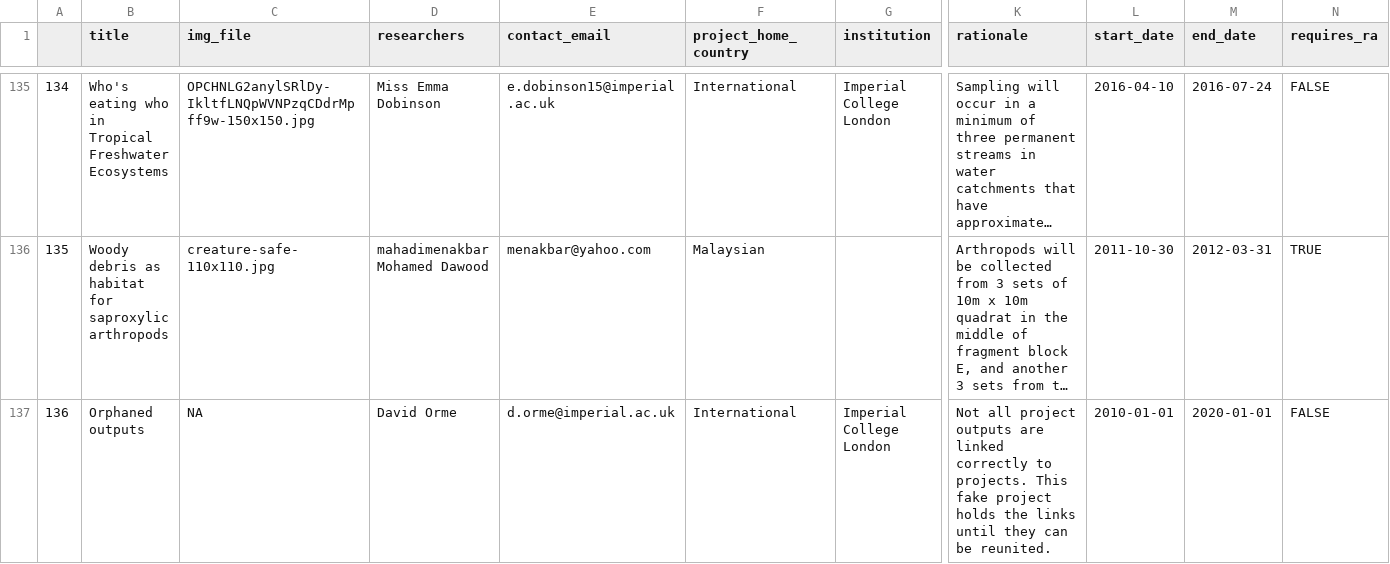
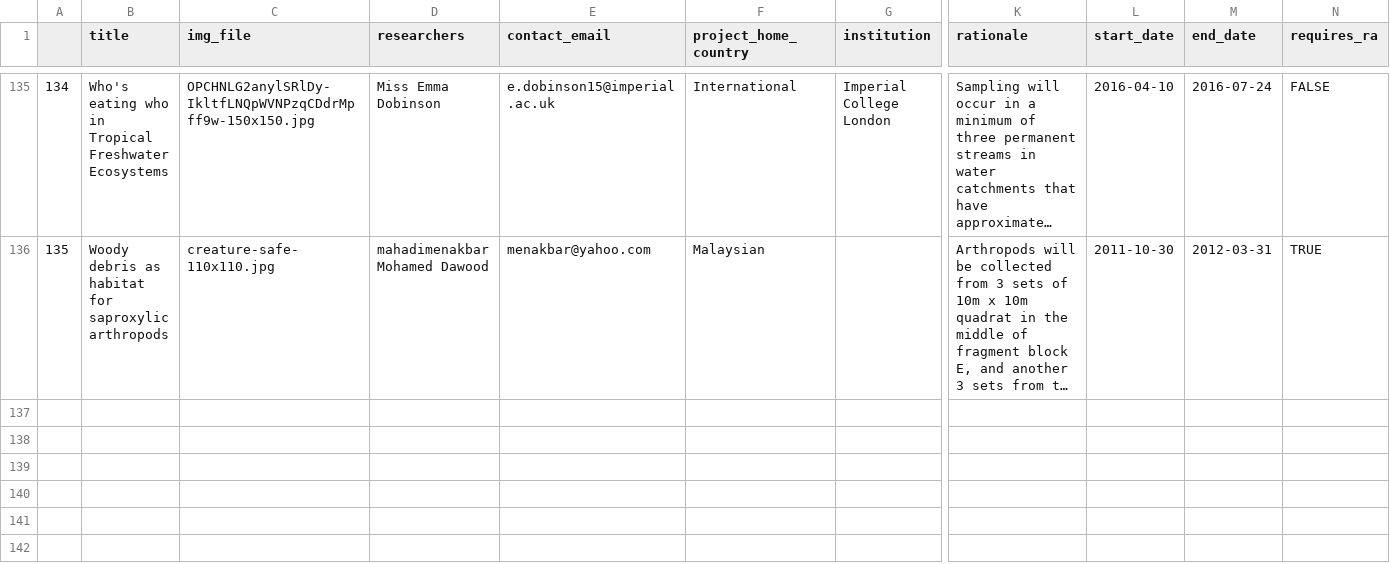
Before and after one commit to ImperialCollegeLondon/safe_web, a CSV file: private/db_preload_data/project_inputs.csv, drawn as a sheet; only a part is shown, gaps mark what is left out; long unchanged cells end in …; rows hold the shown columns only; the diff names each change by its address in the sheet, - before the commit and + after, or states it on an @@ line.

Commit message:
Redraft of initial data to be uploaded and the zzz_fixtures file to insert it

```diff
--- a/private/db_preload_data/project_inputs.csv
+++ b/private/db_preload_data/project_inputs.csv
-row 137: 136 | Orphaned outputs | NA | David Orme | d.orme@imperial.ac.uk | International | Imperial College London | Not all project outputs are linked correctly to projects. This fake project holds the links until they can be reunited. | 2010-01-01 | 2020-01-01 | FALSE
```
Also changed, not shown: 15 other files.
